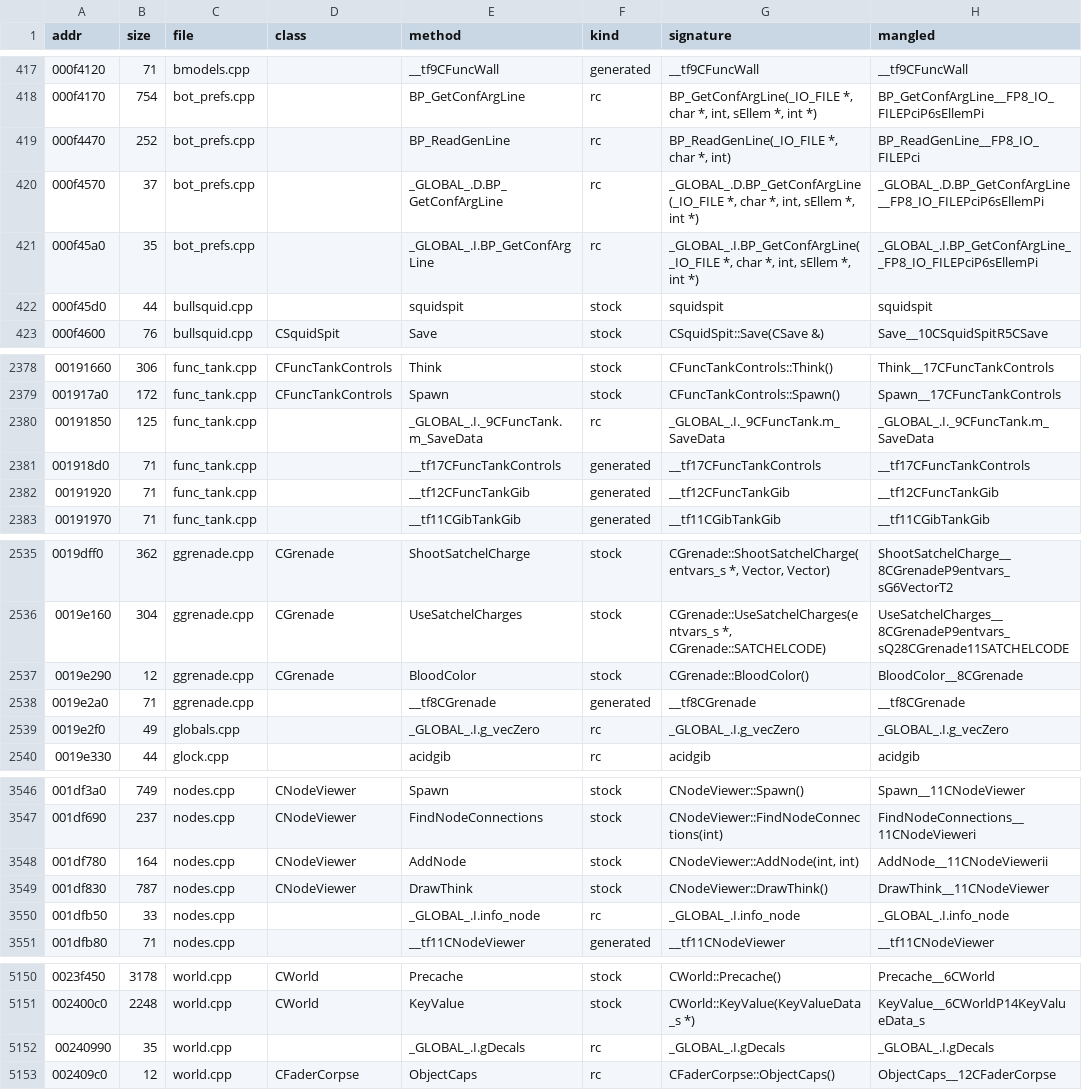
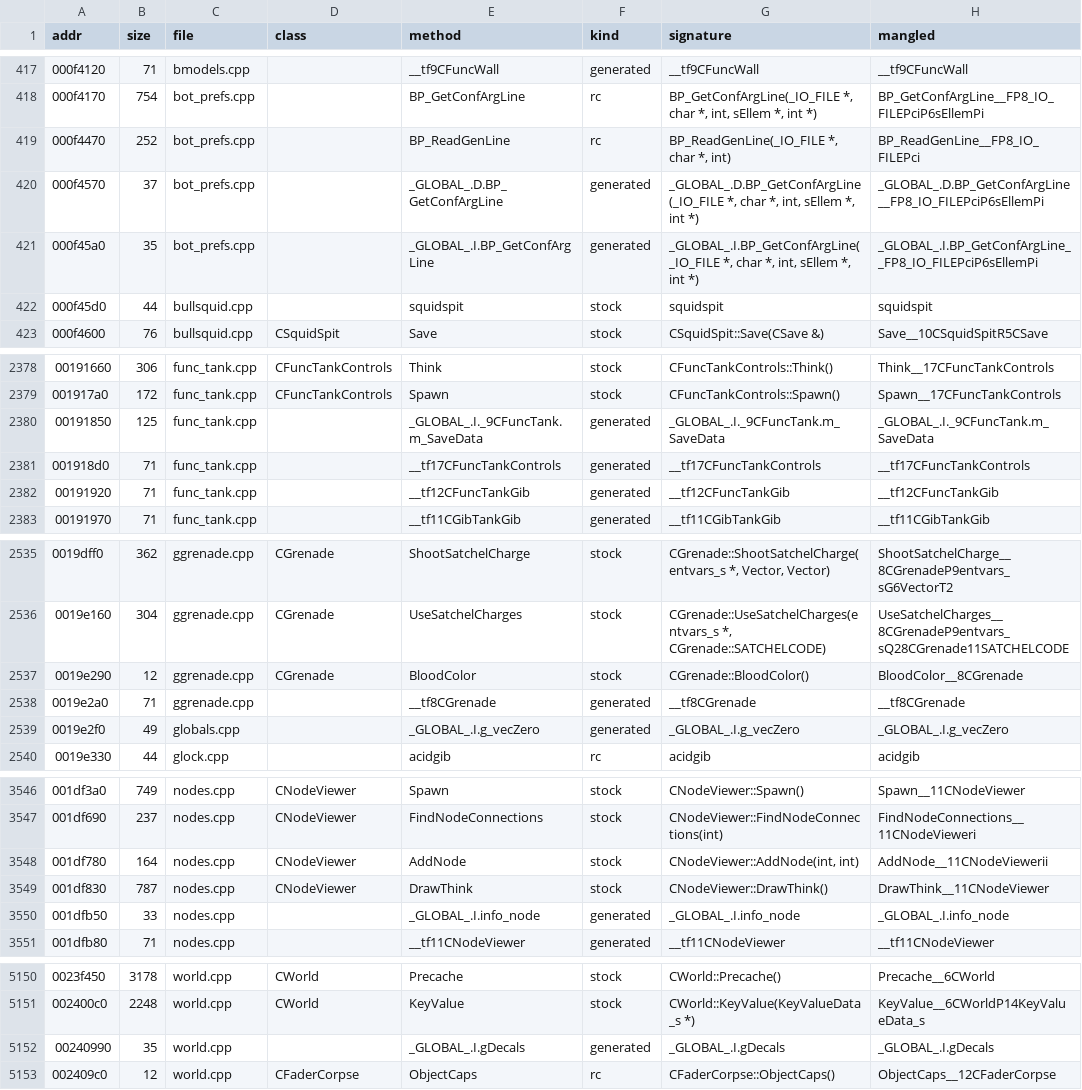
Before and after one commit to goldsrc-net/rocket-crowbar, a TSV file: reference/funcfile.tsv, drawn as a sheet; only a part is shown, gaps mark what is left out; the diff covers the shown part only.

Commit message:
inventory: compare against the pristine SDK, not this tree
inventory.py asked our own build whether the SDK has a method, so every
reconstructed function started counting as stock. scripts/sdk_baseline.sh
builds the fork point (upstream/64bit-demo) once and records its methods,
source files and entity factories in reference/sdk-stock-*.txt. gcc 2.95's
static initializers (_GLOBAL_.I.*) now count as generated. Adds the
prefs-votes worker's objdump helpers: annot.py (a function's disassembly
with its strings, GOT symbols and constants) and xrefs.py (PLT and GOT
references to a symbol).

```diff
--- a/reference/funcfile.tsv
+++ b/reference/funcfile.tsv
@@ -419,4 +419,4 @@ addr	size	file	class	method	kind	signature	mangled
 000f4470	252	bot_prefs.cpp		BP_ReadGenLine	rc	BP_ReadGenLine(_IO_FILE *, char *, int)	BP_ReadGenLine__FP8_IO_FILEPci
-000f4570	37	bot_prefs.cpp		_GLOBAL_.D.BP_GetConfArgLine	rc	_GLOBAL_.D.BP_GetConfArgLine(_IO_FILE *, char *, int, sEllem *, int *)	_GLOBAL_.D.BP_GetConfArgLine__FP8_IO_FILEPciP6sEllemPi
-000f45a0	35	bot_prefs.cpp		_GLOBAL_.I.BP_GetConfArgLine	rc	_GLOBAL_.I.BP_GetConfArgLine(_IO_FILE *, char *, int, sEllem *, int *)	_GLOBAL_.I.BP_GetConfArgLine__FP8_IO_FILEPciP6sEllemPi
+000f4570	37	bot_prefs.cpp		_GLOBAL_.D.BP_GetConfArgLine	generated	_GLOBAL_.D.BP_GetConfArgLine(_IO_FILE *, char *, int, sEllem *, int *)	_GLOBAL_.D.BP_GetConfArgLine__FP8_IO_FILEPciP6sEllemPi
+000f45a0	35	bot_prefs.cpp		_GLOBAL_.I.BP_GetConfArgLine	generated	_GLOBAL_.I.BP_GetConfArgLine(_IO_FILE *, char *, int, sEllem *, int *)	_GLOBAL_.I.BP_GetConfArgLine__FP8_IO_FILEPciP6sEllemPi
 000f45d0	44	bullsquid.cpp		squidspit	stock	squidspit	squidspit
@@ -2379,3 +2379,3 @@ addr	size	file	class	method	kind	signature	mangled
 001917a0	172	func_tank.cpp	CFuncTankControls	Spawn	stock	CFuncTankControls::Spawn()	Spawn__17CFuncTankControls
-00191850	125	func_tank.cpp		_GLOBAL_.I._9CFuncTank.m_SaveData	rc	_GLOBAL_.I._9CFuncTank.m_SaveData	_GLOBAL_.I._9CFuncTank.m_SaveData
+00191850	125	func_tank.cpp		_GLOBAL_.I._9CFuncTank.m_SaveData	generated	_GLOBAL_.I._9CFuncTank.m_SaveData	_GLOBAL_.I._9CFuncTank.m_SaveData
 001918d0	71	func_tank.cpp		__tf17CFuncTankControls	generated	__tf17CFuncTankControls	__tf17CFuncTankControls
@@ -2538,3 +2538,3 @@ addr	size	file	class	method	kind	signature	mangled
 0019e2a0	71	ggrenade.cpp		__tf8CGrenade	generated	__tf8CGrenade	__tf8CGrenade
-0019e2f0	49	globals.cpp		_GLOBAL_.I.g_vecZero	rc	_GLOBAL_.I.g_vecZero	_GLOBAL_.I.g_vecZero
+0019e2f0	49	globals.cpp		_GLOBAL_.I.g_vecZero	generated	_GLOBAL_.I.g_vecZero	_GLOBAL_.I.g_vecZero
 0019e330	44	glock.cpp		acidgib	rc	acidgib	acidgib
@@ -3549,3 +3549,3 @@ addr	size	file	class	method	kind	signature	mangled
 001df830	787	nodes.cpp	CNodeViewer	DrawThink	stock	CNodeViewer::DrawThink()	DrawThink__11CNodeViewer
-001dfb50	33	nodes.cpp		_GLOBAL_.I.info_node	rc	_GLOBAL_.I.info_node	_GLOBAL_.I.info_node
+001dfb50	33	nodes.cpp		_GLOBAL_.I.info_node	generated	_GLOBAL_.I.info_node	_GLOBAL_.I.info_node
 001dfb80	71	nodes.cpp		__tf11CNodeViewer	generated	__tf11CNodeViewer	__tf11CNodeViewer
@@ -5151,3 +5151,3 @@ addr	size	file	class	method	kind	signature	mangled
 002400c0	2248	world.cpp	CWorld	KeyValue	stock	CWorld::KeyValue(KeyValueData_s *)	KeyValue__6CWorldP14KeyValueData_s
-00240990	35	world.cpp		_GLOBAL_.I.gDecals	rc	_GLOBAL_.I.gDecals	_GLOBAL_.I.gDecals
+00240990	35	world.cpp		_GLOBAL_.I.gDecals	generated	_GLOBAL_.I.gDecals	_GLOBAL_.I.gDecals
 002409c0	12	world.cpp	CFaderCorpse	ObjectCaps	rc	CFaderCorpse::ObjectCaps()	ObjectCaps__12CFaderCorpse
```
Also changed, not shown: 1 edited cell elsewhere in this file, 8 other files.
